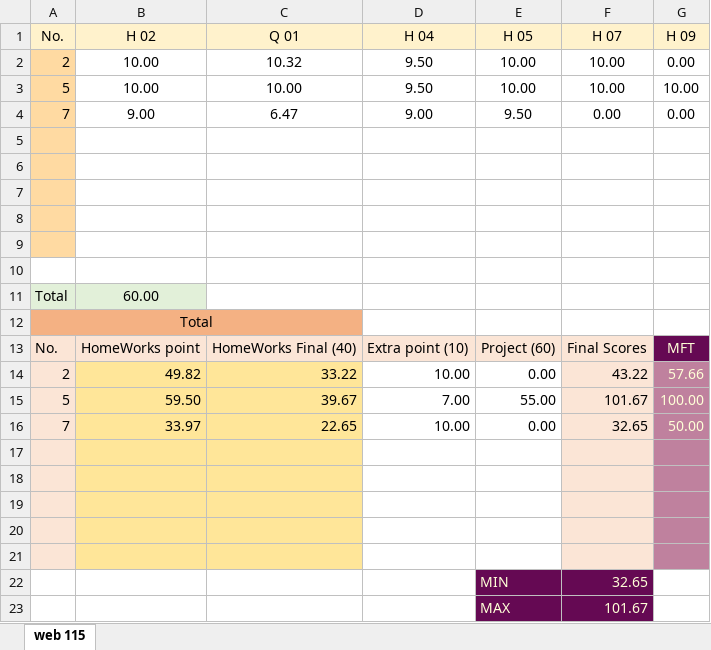
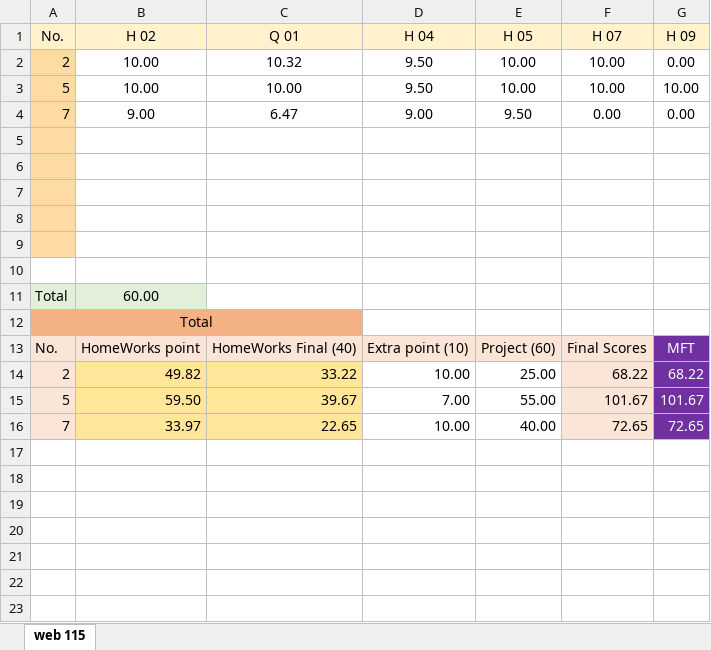
Before and after one commit to mkazemiraz/mft-scores, an Excel workbook: 118/118.xlsx, sheet web 115, drawn as a sheet; values as stored, in another font and other column widths than the file's, no borders; the diff names each change by its address in the sheet, - before the commit and + after, or states it on an @@ line.

```diff
--- a/118/118.xlsx (sheet web 115)
+++ b/118/118.xlsx (sheet web 115)
-G13 fill: #650953
+G13 fill: #7030A0
-G13:G16 text colour: #FFFFD7
+G13:G16 text colour: #FFFFFF
-E14 (H 05): 0.00
+E14 (H 05): 25.00
-F14 (H 07): 43.22
+F14 (H 07): 68.22
-G14 (H 09): 57.66
+G14 (H 09): 68.22
-G14:G16 fill: #BF819E
+G14:G16 fill: #7030A0
-G15 (H 09): 100.00
+G15 (H 09): 101.67
-E16 (H 05): 0.00
+E16 (H 05): 40.00
-F16 (H 07): 32.65
+F16 (H 07): 72.65
-G16 (H 09): 50.00
+G16 (H 09): 72.65
-row 17: (empty)
-row 18: (empty)
-row 19: (empty)
-row 20: (empty)
-row 21: (empty)
-row 22:  |  |  |  | MIN | 32.65
-row 23:  |  |  |  | MAX | 101.67
```
Also changed, not shown: 1 other file.
